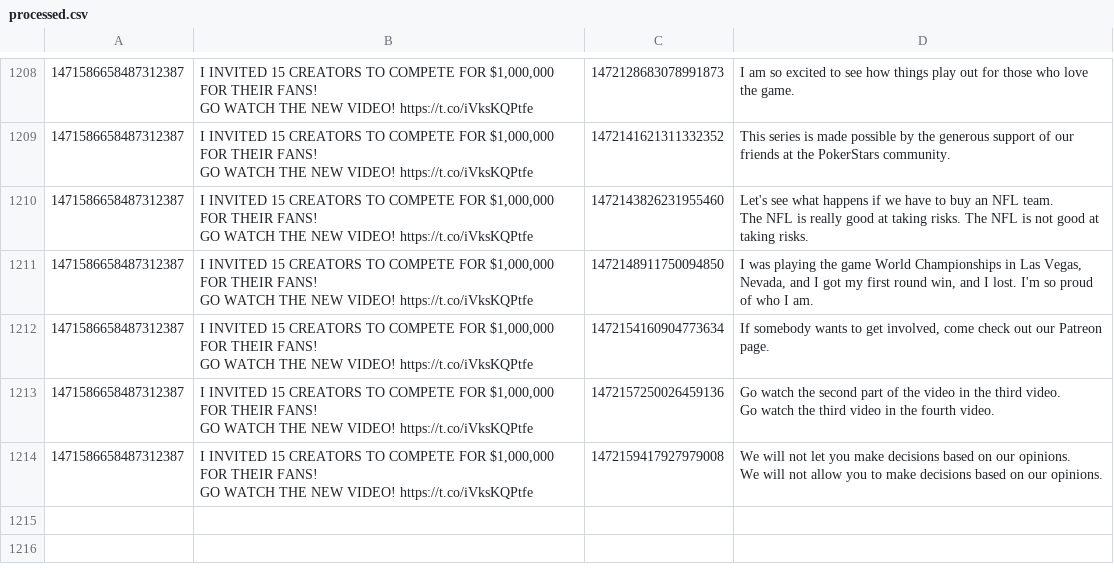
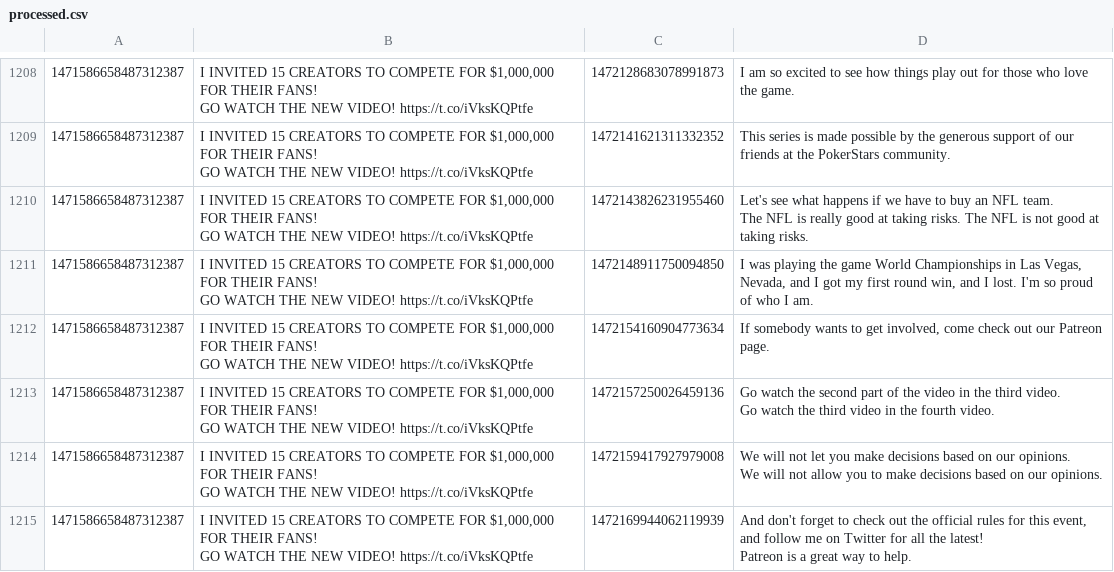
Before and after one commit to KayTwenty/PerryGPT, a CSV file: processed.csv, drawn as a sheet; only a part is shown, gaps mark what is left out.

```diff
--- a/processed.csv
+++ b/processed.csv
@@ -1322 +1322,6 @@ GO WATCH THE NEW VIDEO! https://t.co/iVksKQPtfe",1472159417927979008,"We will no
 We will not allow you to make decisions based on our opinions."
+1471586658487312387,"I INVITED 15 CREATORS TO COMPETE FOR $1,000,000 FOR THEIR FANS!
+
+GO WATCH THE NEW VIDEO! https://t.co/iVksKQPtfe",1472169944062119939,"And don't forget to check out the official rules for this event, and follow me on Twitter for all the latest!
+
+Patreon is a great way to help."
```
